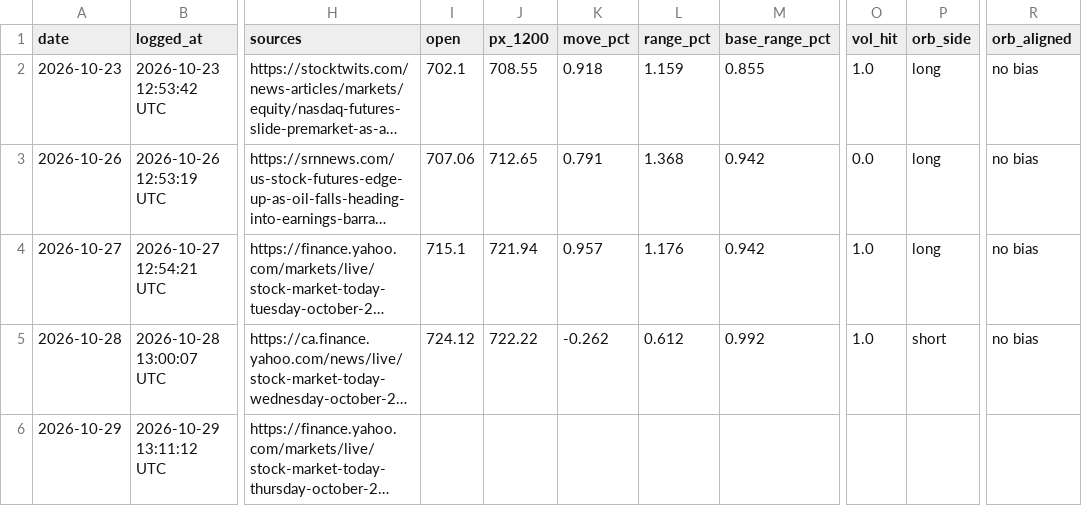
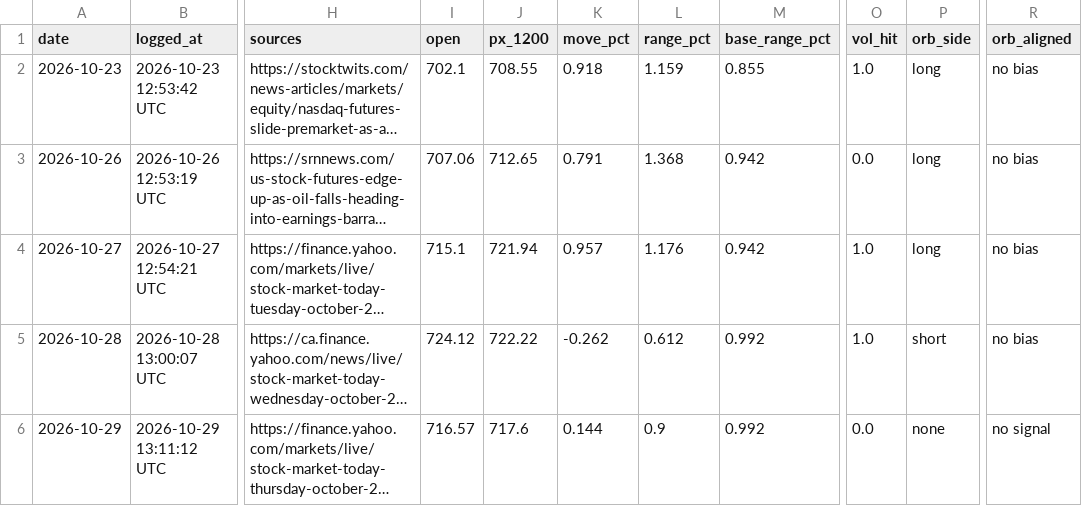
Before and after one commit to DeadSeagul/Robinhood, a CSV file: research/news_log.csv, drawn as a sheet; only a part is shown, gaps mark what is left out; long unchanged cells end in …; the diff names each change by its address in the sheet, - before the commit and + after, or states it on an @@ line.

```diff
--- a/research/news_log.csv
+++ b/research/news_log.csv
-I6 (open): (empty)
+I6 (open): 716.57
-J6 (px_1200): (empty)
+J6 (px_1200): 717.6
-K6 (move_pct): (empty)
+K6 (move_pct): 0.144
-L6 (range_pct): (empty)
+L6 (range_pct): 0.9
-M6 (base_range_pct): (empty)
+M6 (base_range_pct): 0.992
-O6 (vol_hit): (empty)
+O6 (vol_hit): 0.0
-P6 (orb_side): (empty)
+P6 (orb_side): none
-R6 (orb_aligned): (empty)
+R6 (orb_aligned): no signal
```
Also changed, not shown: research/paper_trades.csv, research/replay_journal.csv, 2 other files.
